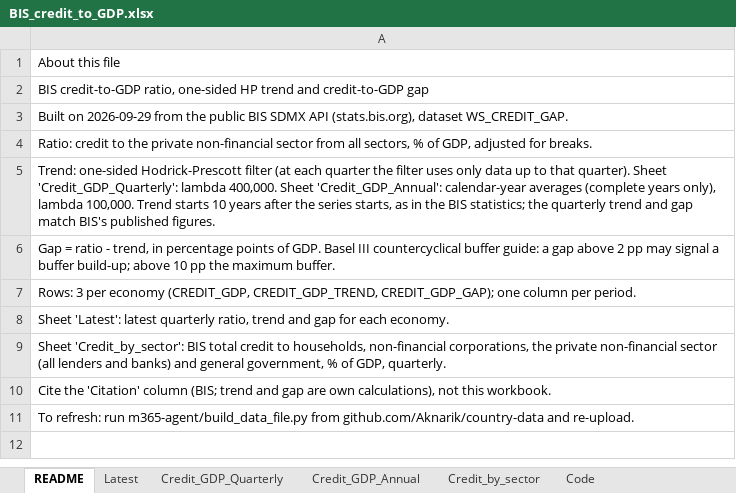
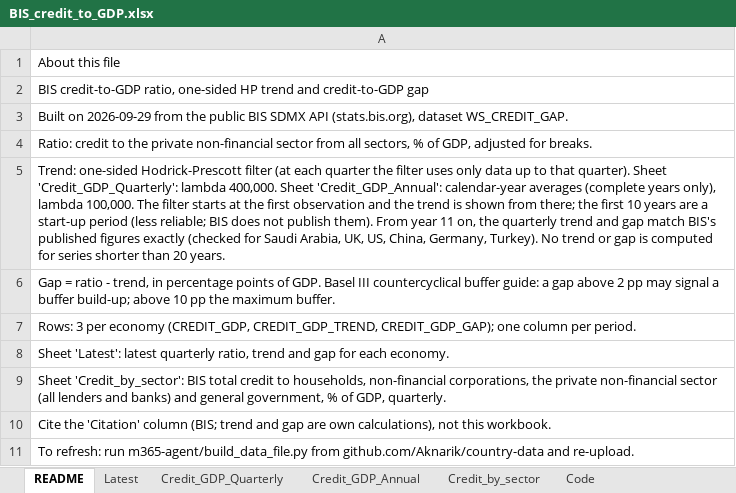
Before and after one commit to Aknarik/country-data, an Excel workbook: m365-agent/BIS_credit_to_GDP.xlsx, sheet README, drawn as a sheet; values as stored, in another font and other column widths than the file's, no borders; the diff names each change by its address in the sheet, - before the commit and + after, or states it on an @@ line.

```diff
--- a/m365-agent/BIS_credit_to_GDP.xlsx (sheet README)
+++ b/m365-agent/BIS_credit_to_GDP.xlsx (sheet README)
-A5: …lambda 100,000. Trend starts 10 years after the series starts, as in the BIS statistics; the quarterly trend and gap match BIS's published figures.
+A5: …lambda 100,000. The filter starts at the first observation and the trend is shown from there; the first 10 years are a start-up period (less reliable; BIS does not publish them). From year 11 on, the quarterly trend and gap match BIS's published figures exactly (checked for Saudi Arabia, UK, US, China, Germany, Turkey). No trend or gap is computed for series shorter than 20 years.
```
Also changed, not shown: sheet Credit_GDP_Quarterly, sheet Credit_GDP_Annual, sheet Latest, m365-agent/IMF_MFS_banking_sector.xlsx, m365-agent/IMF_MFS_credit_to_GDP.xlsx, 7 other files.
